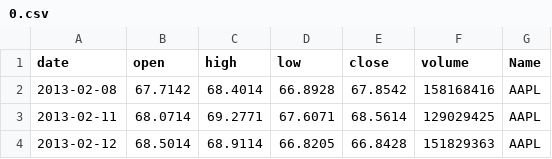
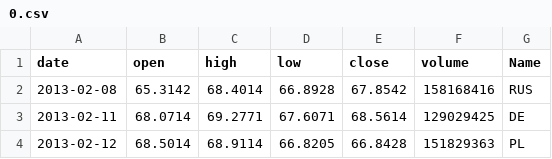
Before and after one commit to xenu-xore/test_jump, a CSV file: data/0.csv, drawn as a sheet.

```diff
--- a/data/0.csv
+++ b/data/0.csv
@@ -1,4 +1,4 @@
 date,open,high,low,close,volume,Name
-2013-02-08,67.7142,68.4014,66.8928,67.8542,158168416,AAPL
-2013-02-11,68.0714,69.2771,67.6071,68.5614,129029425,AAPL
-2013-02-12,68.5014,68.9114,66.8205,66.8428,151829363,AAPL
+2013-02-08,65.3142,68.4014,66.8928,67.8542,158168416,RUS
+2013-02-11,68.0714,69.2771,67.6071,68.5614,129029425,DE
+2013-02-12,68.5014,68.9114,66.8205,66.8428,151829363,PL
```
Also changed, not shown: data/filedir1/1.csv, data/filedir1/_filedir1/_1.csv, 2 other files.
